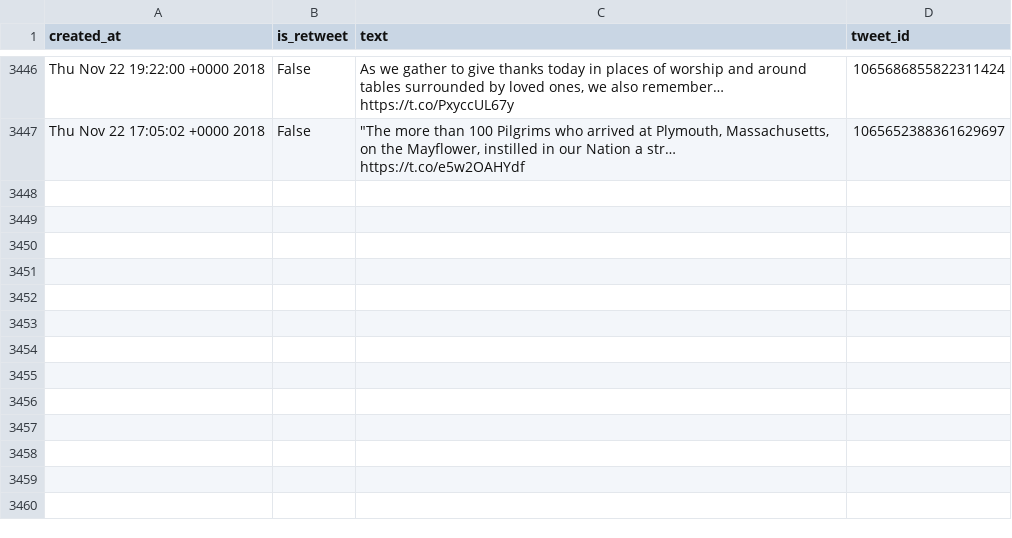
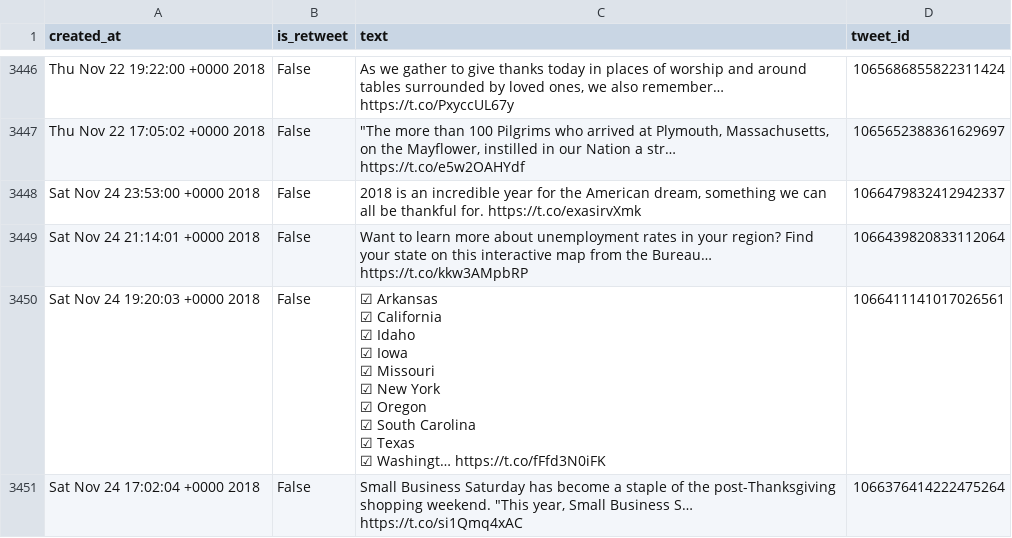
Before and after one commit to cpenalobel/sportsdata, a CSV file: twets/whitehouse.csv, drawn as a sheet; only a part is shown, gaps mark what is left out; ↵ is a line break in a cell; the diff names each change by its address in the sheet, - before the commit and + after, or states it on an @@ line.

```diff
--- a/twets/whitehouse.csv
+++ b/twets/whitehouse.csv
+row 3448: Sat Nov 24 23:53:00 +0000 2018 | False | 2018 is an incredible year for the American dream, something we can all be thankful for. https://t.co/exasirvXmk | 1066479832412942337
+row 3449: Sat Nov 24 21:14:01 +0000 2018 | False | Want to learn more about unemployment rates in your region? Find your state on this interactive map from the Bureau… https://t.co/kkw3AMpbRP | 1066439820833112064
+row 3450: Sat Nov 24 19:20:03 +0000 2018 | False | ☑ Arkansas ↵ ☑ California ↵ ☑ Idaho ↵ ☑ Iowa ↵ ☑ Missouri ↵ ☑ New York ↵ ☑ Oregon ↵ ☑ South Carolina ↵ ☑ Texas ↵ ☑ Washingt… https://t.co/fFfd3N0iFK | 1066411141017026561
+row 3451: Sat Nov 24 17:02:04 +0000 2018 | False | Small Business Saturday has become a staple of the post-Thanksgiving shopping weekend. "This year, Small Business S… https://t.co/si1Qmq4xAC | 1066376414222475264
```
Also changed, not shown: twets/potus.csv, twets/realdonaldtrump.csv, 1 other file.
